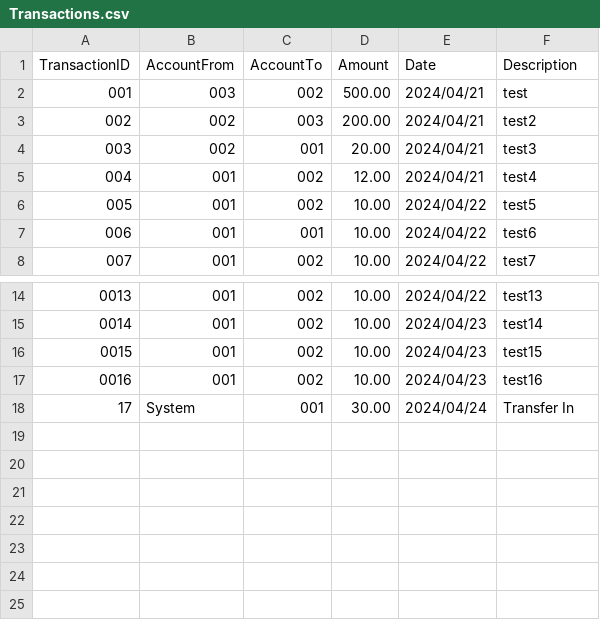
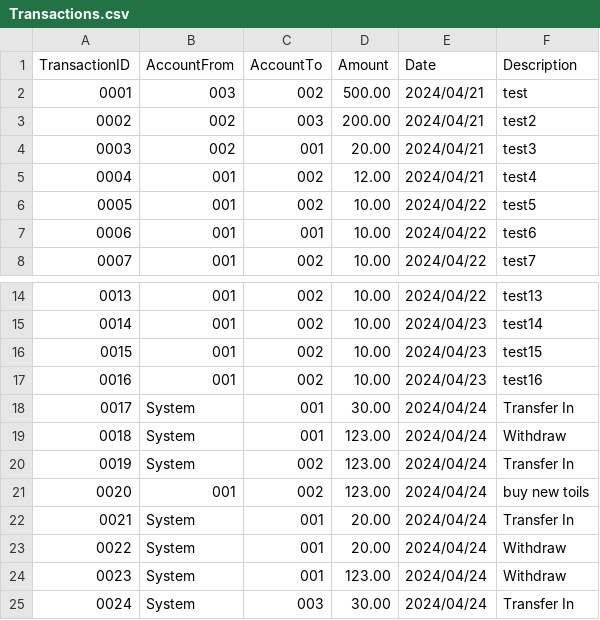
Before and after one commit to buptxinghan/Virtual-Bank-for-Kids, a CSV file: VirtualBankV1/src/Data/Transactions.csv, drawn as a sheet; only a part is shown, gaps mark what is left out; the diff names each change by its address in the sheet, - before the commit and + after, or states it on an @@ line.

```diff
--- a/VirtualBankV1/src/Data/Transactions.csv
+++ b/VirtualBankV1/src/Data/Transactions.csv
@@ column A (TransactionID) renumbered between rows 2 and 18 @@
+row 19: 0018 | System | 001 | 123.00 | 2024/04/24 | Withdraw
+row 20: 0019 | System | 002 | 123.00 | 2024/04/24 | Transfer In
+row 21: 0020 | 001 | 002 | 123.00 | 2024/04/24 | buy new toils
+row 22: 0021 | System | 001 | 20.00 | 2024/04/24 | Transfer In
+row 23: 0022 | System | 001 | 20.00 | 2024/04/24 | Withdraw
+row 24: 0023 | System | 001 | 123.00 | 2024/04/24 | Withdraw
+row 25: 0024 | System | 003 | 30.00 | 2024/04/24 | Transfer In
```
Also changed, not shown: VirtualBankV1/src/Data/Accounts.csv, 4 other files.
